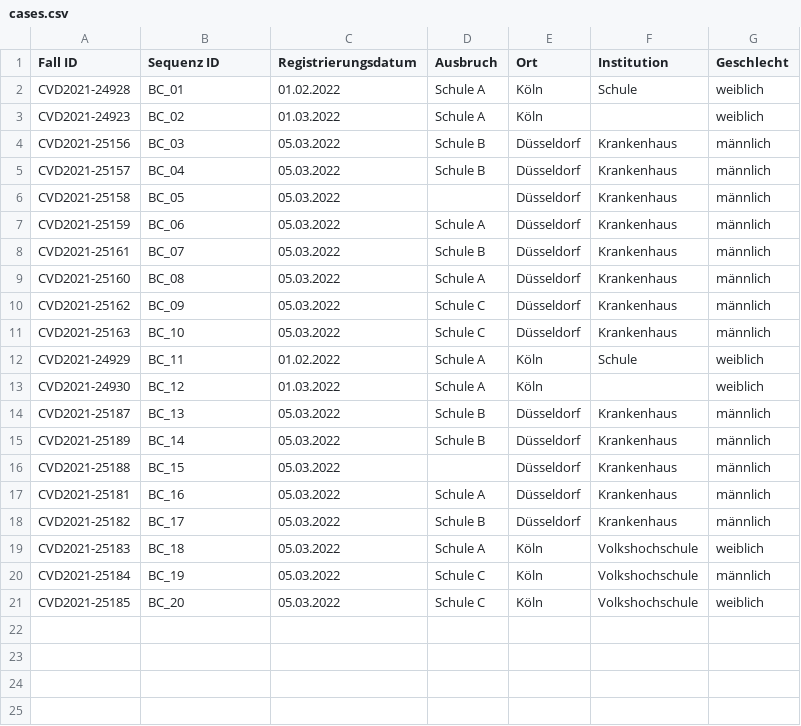
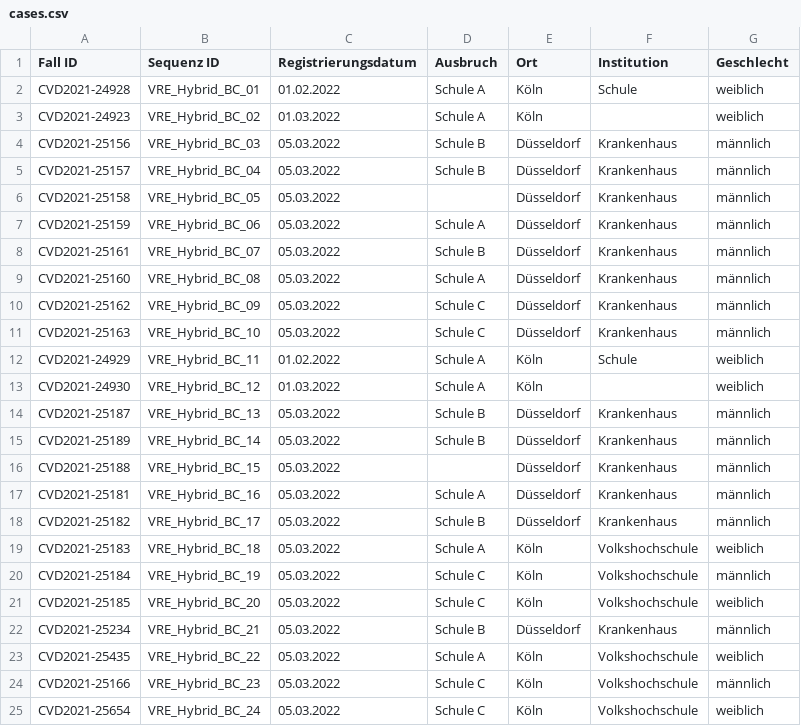
Before and after one commit to DiltheyLab/GENTRAIN, a CSV file: frontend/src/data/enterococcus-faecium/cases.csv, drawn as a sheet.

```diff
--- a/frontend/src/data/enterococcus-faecium/cases.csv
+++ b/frontend/src/data/enterococcus-faecium/cases.csv
@@ -1,21 +1,25 @@
 Fall ID;Sequenz ID;Registrierungsdatum;Ausbruch;Ort;Institution;Geschlecht
-CVD2021-24928;BC_01;01.02.2022;Schule A;Köln;Schule;weiblich
-CVD2021-24923;BC_02;01.03.2022;Schule A;Köln;;weiblich
-CVD2021-25156;BC_03;05.03.2022;Schule B;Düsseldorf;Krankenhaus;männlich
-CVD2021-25157;BC_04;05.03.2022;Schule B;Düsseldorf;Krankenhaus;männlich
-CVD2021-25158;BC_05;05.03.2022;;Düsseldorf;Krankenhaus;männlich
-CVD2021-25159;BC_06;05.03.2022;Schule A;Düsseldorf;Krankenhaus;männlich
-CVD2021-25161;BC_07;05.03.2022;Schule B;Düsseldorf;Krankenhaus;männlich
-CVD2021-25160;BC_08;05.03.2022;Schule A;Düsseldorf;Krankenhaus;männlich
-CVD2021-25162;BC_09;05.03.2022;Schule C;Düsseldorf;Krankenhaus;männlich
-CVD2021-25163;BC_10;05.03.2022;Schule C;Düsseldorf;Krankenhaus;männlich
-CVD2021-24929;BC_11;01.02.2022;Schule A;Köln;Schule;weiblich
-CVD2021-24930;BC_12;01.03.2022;Schule A;Köln;;weiblich
-CVD2021-25187;BC_13;05.03.2022;Schule B;Düsseldorf;Krankenhaus;männlich
-CVD2021-25189;BC_14;05.03.2022;Schule B;Düsseldorf;Krankenhaus;männlich
-CVD2021-25188;BC_15;05.03.2022;;Düsseldorf;Krankenhaus;männlich
-CVD2021-25181;BC_16;05.03.2022;Schule A;Düsseldorf;Krankenhaus;männlich
-CVD2021-25182;BC_17;05.03.2022;Schule B;Düsseldorf;Krankenhaus;männlich
-CVD2021-25183;BC_18;05.03.2022;Schule A;Köln;Volkshochschule;weiblich
-CVD2021-25184;BC_19;05.03.2022;Schule C;Köln;Volkshochschule;männlich
-CVD2021-25185;BC_20;05.03.2022;Schule C;Köln;Volkshochschule;weiblich
+CVD2021-24928;VRE_Hybrid_BC_01;01.02.2022;Schule A;Köln;Schule;weiblich
+CVD2021-24923;VRE_Hybrid_BC_02;01.03.2022;Schule A;Köln;;weiblich
+CVD2021-25156;VRE_Hybrid_BC_03;05.03.2022;Schule B;Düsseldorf;Krankenhaus;männlich
+CVD2021-25157;VRE_Hybrid_BC_04;05.03.2022;Schule B;Düsseldorf;Krankenhaus;männlich
+CVD2021-25158;VRE_Hybrid_BC_05;05.03.2022;;Düsseldorf;Krankenhaus;männlich
+CVD2021-25159;VRE_Hybrid_BC_06;05.03.2022;Schule A;Düsseldorf;Krankenhaus;männlich
+CVD2021-25161;VRE_Hybrid_BC_07;05.03.2022;Schule B;Düsseldorf;Krankenhaus;männlich
+CVD2021-25160;VRE_Hybrid_BC_08;05.03.2022;Schule A;Düsseldorf;Krankenhaus;männlich
+CVD2021-25162;VRE_Hybrid_BC_09;05.03.2022;Schule C;Düsseldorf;Krankenhaus;männlich
+CVD2021-25163;VRE_Hybrid_BC_10;05.03.2022;Schule C;Düsseldorf;Krankenhaus;männlich
+CVD2021-24929;VRE_Hybrid_BC_11;01.02.2022;Schule A;Köln;Schule;weiblich
+CVD2021-24930;VRE_Hybrid_BC_12;01.03.2022;Schule A;Köln;;weiblich
+CVD2021-25187;VRE_Hybrid_BC_13;05.03.2022;Schule B;Düsseldorf;Krankenhaus;männlich
+CVD2021-25189;VRE_Hybrid_BC_14;05.03.2022;Schule B;Düsseldorf;Krankenhaus;männlich
+CVD2021-25188;VRE_Hybrid_BC_15;05.03.2022;;Düsseldorf;Krankenhaus;männlich
+CVD2021-25181;VRE_Hybrid_BC_16;05.03.2022;Schule A;Düsseldorf;Krankenhaus;männlich
+CVD2021-25182;VRE_Hybrid_BC_17;05.03.2022;Schule B;Düsseldorf;Krankenhaus;männlich
+CVD2021-25183;VRE_Hybrid_BC_18;05.03.2022;Schule A;Köln;Volkshochschule;weiblich
+CVD2021-25184;VRE_Hybrid_BC_19;05.03.2022;Schule C;Köln;Volkshochschule;männlich
+CVD2021-25185;VRE_Hybrid_BC_20;05.03.2022;Schule C;Köln;Volkshochschule;weiblich
+CVD2021-25234;VRE_Hybrid_BC_21;05.03.2022;Schule B;Düsseldorf;Krankenhaus;männlich
+CVD2021-25435;VRE_Hybrid_BC_22;05.03.2022;Schule A;Köln;Volkshochschule;weiblich
+CVD2021-25166;VRE_Hybrid_BC_23;05.03.2022;Schule C;Köln;Volkshochschule;männlich
+CVD2021-25654;VRE_Hybrid_BC_24;05.03.2022;Schule C;Köln;Volkshochschule;weiblich
```
Also changed, not shown: 40 other files.
